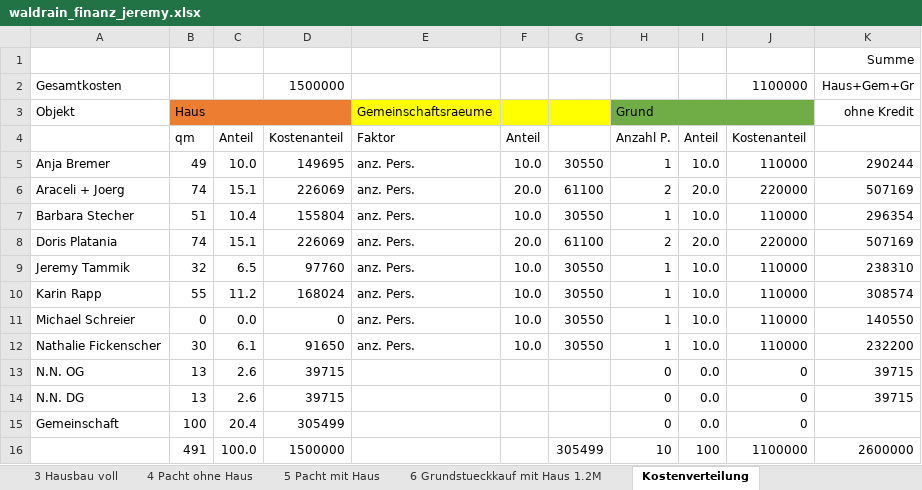
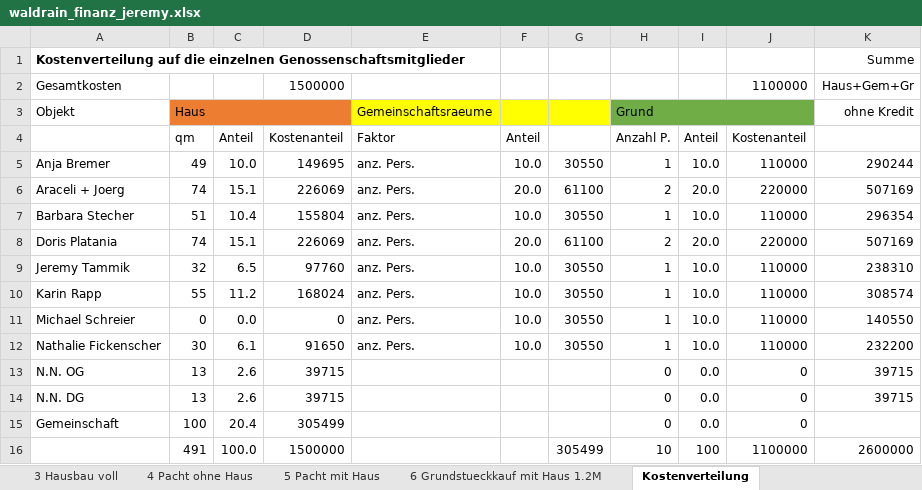
Before and after one commit to waldrain/waldrain.github.io, an Excel workbook: doc/genossenschaft/waldrain_finanz_jeremy.xlsx, sheet Kostenverteilung, drawn as a sheet; values as stored, in another font and other column widths than the file's, no borders; the diff names each change by its address in the sheet, - before the commit and + after, or states it on an @@ line.

Commit message:
adde title

```diff
--- a/doc/genossenschaft/waldrain_finanz_jeremy.xlsx (sheet Kostenverteilung)
+++ b/doc/genossenschaft/waldrain_finanz_jeremy.xlsx (sheet Kostenverteilung)
-A1: (empty)
+A1: Kostenverteilung auf die einzelnen Genossenschaftsmitglieder
```
